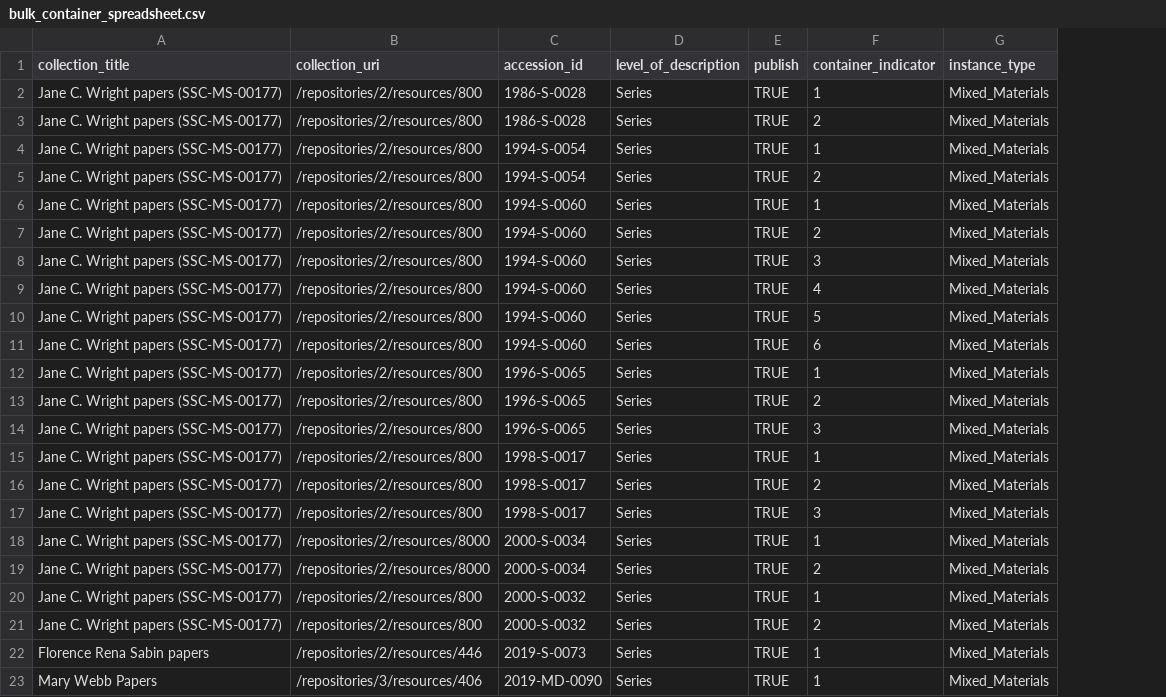
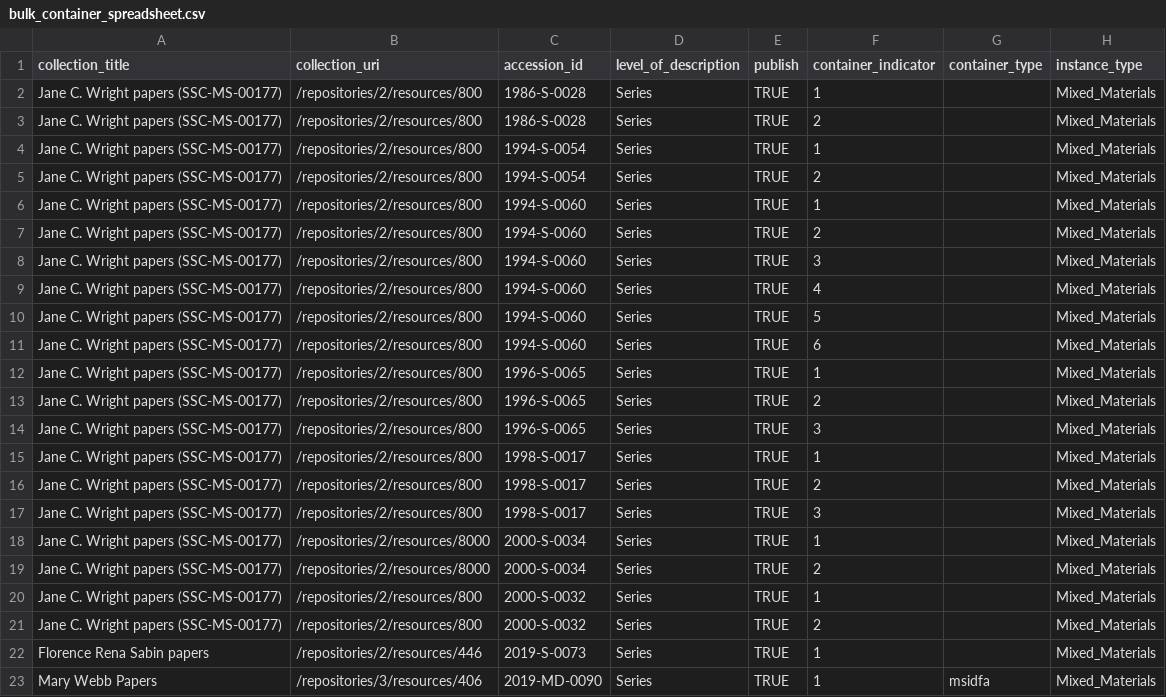
Before and after one commit to smith-special-collections/a2c-tools, a CSV file: bulk_create_topcontainers/bulk_container_spreadsheet.csv, drawn as a sheet; the diff names each change by its address in the sheet, - before the commit and + after, or states it on an @@ line.

Commit message:
Test data

```diff
--- a/bulk_create_topcontainers/bulk_container_spreadsheet.csv
+++ b/bulk_create_topcontainers/bulk_container_spreadsheet.csv
+column G (container_type), row 23: msidfa
```
